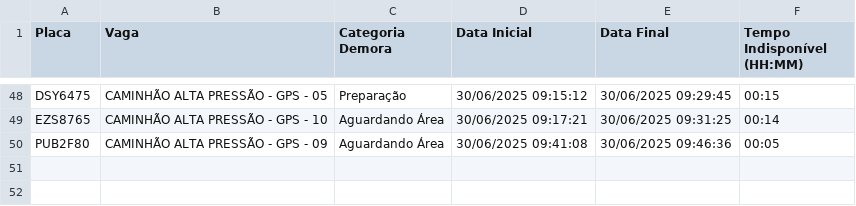
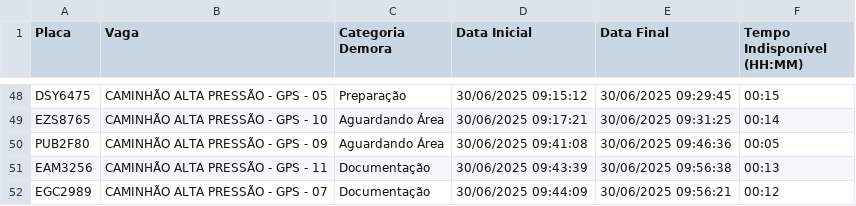
Before and after one commit to GrupoGps-Mecanizada/Apontamento-Dos-Tablets, a CSV file: data/apontamentos-atuais.csv, drawn as a sheet; only a part is shown, gaps mark what is left out; the diff names each change by its address in the sheet, - before the commit and + after, or states it on an @@ line.

Commit message:
🔄 Auto-refresh 15: 30/06/2025, 10:02:57

```diff
--- a/data/apontamentos-atuais.csv
+++ b/data/apontamentos-atuais.csv
+row 51: EAM3256 | CAMINHÃO ALTA PRESSÃO - GPS - 11 | Documentação | 30/06/2025 09:43:39 | 30/06/2025 09:56:38 | 00:13
+row 52: EGC2989 | CAMINHÃO ALTA PRESSÃO - GPS - 07 | Documentação | 30/06/2025 09:44:09 | 30/06/2025 09:56:21 | 00:12
```
